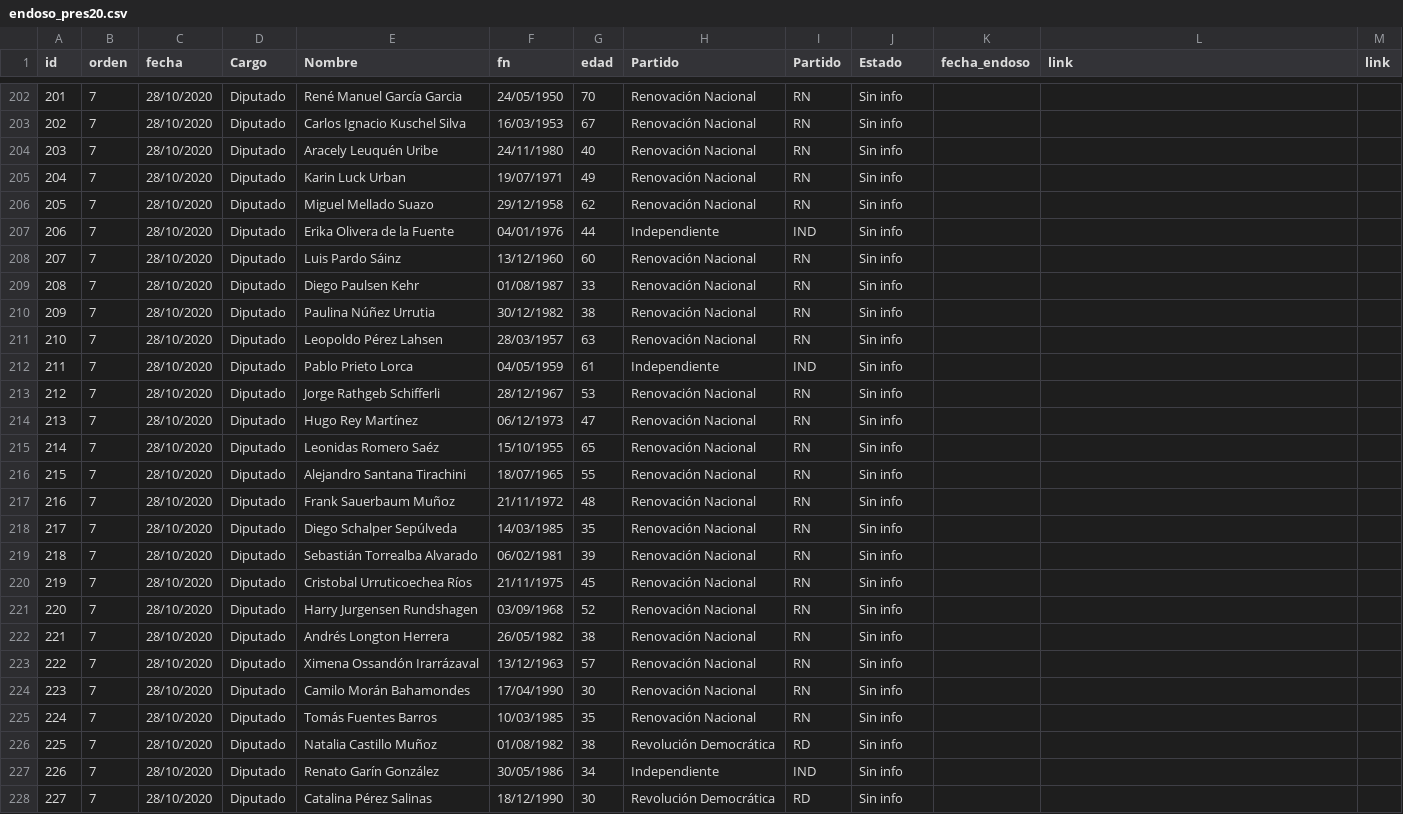
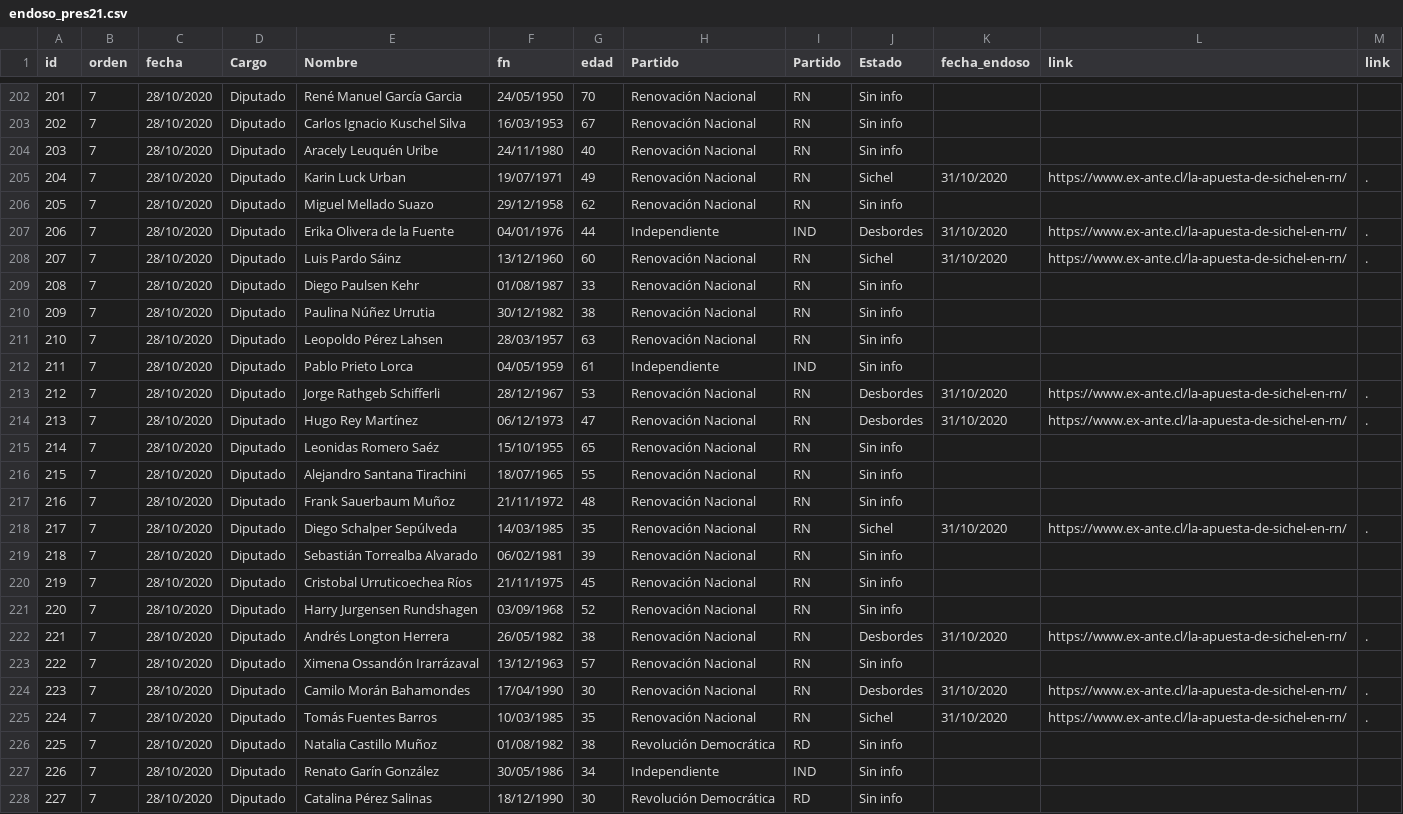
Before and after one commit to tresquintos/endosos, a CSV file: endoso_pres21.csv (was endoso_pres20.csv), drawn as a sheet; only a part is shown, gaps mark what is left out; the diff covers the shown part only.

Commit message:
endosos

```diff
--- a/endoso_pres20.csv
+++ b/endoso_pres21.csv
@@ -204,6 +204,6 @@
 203,7,28/10/2020,Diputado,Aracely Leuquén Uribe,24/11/1980,40,Renovación Nacional,RN,Sin info,,,
-204,7,28/10/2020,Diputado,Karin Luck Urban,19/07/1971,49,Renovación Nacional,RN,Sin info,,,
+204,7,28/10/2020,Diputado,Karin Luck Urban,19/07/1971,49,Renovación Nacional,RN,Sichel,31/10/2020,https://www.ex-ante.cl/la-apuesta-de-sichel-en-rn/,.
 205,7,28/10/2020,Diputado,Miguel Mellado Suazo,29/12/1958,62,Renovación Nacional,RN,Sin info,,,
-206,7,28/10/2020,Diputado,Erika Olivera de la Fuente,04/01/1976,44,Independiente,IND,Sin info,,,
-207,7,28/10/2020,Diputado,Luis Pardo Sáinz,13/12/1960,60,Renovación Nacional,RN,Sin info,,,
+206,7,28/10/2020,Diputado,Erika Olivera de la Fuente,04/01/1976,44,Independiente,IND,Desbordes,31/10/2020,https://www.ex-ante.cl/la-apuesta-de-sichel-en-rn/,.
+207,7,28/10/2020,Diputado,Luis Pardo Sáinz,13/12/1960,60,Renovación Nacional,RN,Sichel,31/10/2020,https://www.ex-ante.cl/la-apuesta-de-sichel-en-rn/,.
 208,7,28/10/2020,Diputado,Diego Paulsen Kehr,01/08/1987,33,Renovación Nacional,RN,Sin info,,,
@@ -212,4 +212,4 @@
 211,7,28/10/2020,Diputado,Pablo Prieto Lorca,04/05/1959,61,Independiente,IND,Sin info,,,
-212,7,28/10/2020,Diputado,Jorge Rathgeb Schifferli,28/12/1967,53,Renovación Nacional,RN,Sin info,,,
-213,7,28/10/2020,Diputado,Hugo Rey Martínez,06/12/1973,47,Renovación Nacional,RN,Sin info,,,
+212,7,28/10/2020,Diputado,Jorge Rathgeb Schifferli,28/12/1967,53,Renovación Nacional,RN,Desbordes,31/10/2020,https://www.ex-ante.cl/la-apuesta-de-sichel-en-rn/,.
+213,7,28/10/2020,Diputado,Hugo Rey Martínez,06/12/1973,47,Renovación Nacional,RN,Desbordes,31/10/2020,https://www.ex-ante.cl/la-apuesta-de-sichel-en-rn/,.
 214,7,28/10/2020,Diputado,Leonidas Romero Saéz,15/10/1955,65,Renovación Nacional,RN,Sin info,,,
@@ -217,3 +217,3 @@
 216,7,28/10/2020,Diputado,Frank Sauerbaum Muñoz,21/11/1972,48,Renovación Nacional,RN,Sin info,,,
-217,7,28/10/2020,Diputado,Diego Schalper Sepúlveda,14/03/1985,35,Renovación Nacional,RN,Sin info,,,
+217,7,28/10/2020,Diputado,Diego Schalper Sepúlveda,14/03/1985,35,Renovación Nacional,RN,Sichel,31/10/2020,https://www.ex-ante.cl/la-apuesta-de-sichel-en-rn/,.
 218,7,28/10/2020,Diputado,Sebastián Torrealba Alvarado,06/02/1981,39,Renovación Nacional,RN,Sin info,,,
@@ -221,6 +221,6 @@
 220,7,28/10/2020,Diputado,Harry Jurgensen Rundshagen,03/09/1968,52,Renovación Nacional,RN,Sin info,,,
-221,7,28/10/2020,Diputado,Andrés Longton Herrera,26/05/1982,38,Renovación Nacional,RN,Sin info,,,
+221,7,28/10/2020,Diputado,Andrés Longton Herrera,26/05/1982,38,Renovación Nacional,RN,Desbordes,31/10/2020,https://www.ex-ante.cl/la-apuesta-de-sichel-en-rn/,.
 222,7,28/10/2020,Diputado,Ximena Ossandón Irarrázaval,13/12/1963,57,Renovación Nacional,RN,Sin info,,,
-223,7,28/10/2020,Diputado,Camilo Morán Bahamondes,17/04/1990,30,Renovación Nacional,RN,Sin info,,,
-224,7,28/10/2020,Diputado,Tomás Fuentes Barros,10/03/1985,35,Renovación Nacional,RN,Sin info,,,
+223,7,28/10/2020,Diputado,Camilo Morán Bahamondes,17/04/1990,30,Renovación Nacional,RN,Desbordes,31/10/2020,https://www.ex-ante.cl/la-apuesta-de-sichel-en-rn/,.
+224,7,28/10/2020,Diputado,Tomás Fuentes Barros,10/03/1985,35,Renovación Nacional,RN,Sichel,31/10/2020,https://www.ex-ante.cl/la-apuesta-de-sichel-en-rn/,.
 225,7,28/10/2020,Diputado,Natalia Castillo Muñoz,01/08/1982,38,Revolución Democrática,RD,Sin info,,,
```
Also changed, not shown: 12 edited cells elsewhere in this file, 2 other files.
